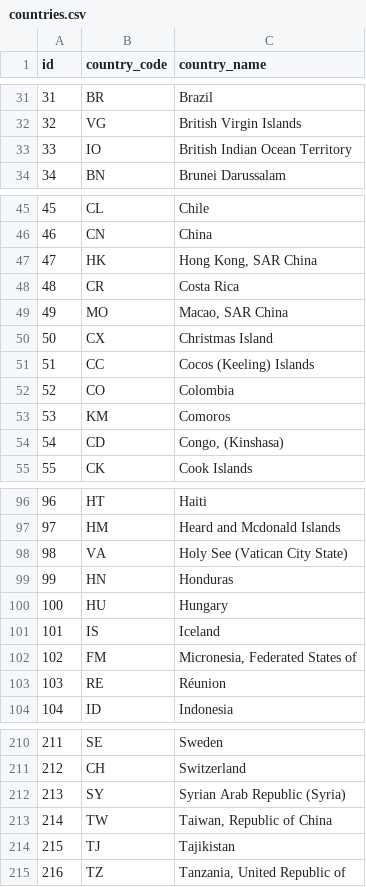
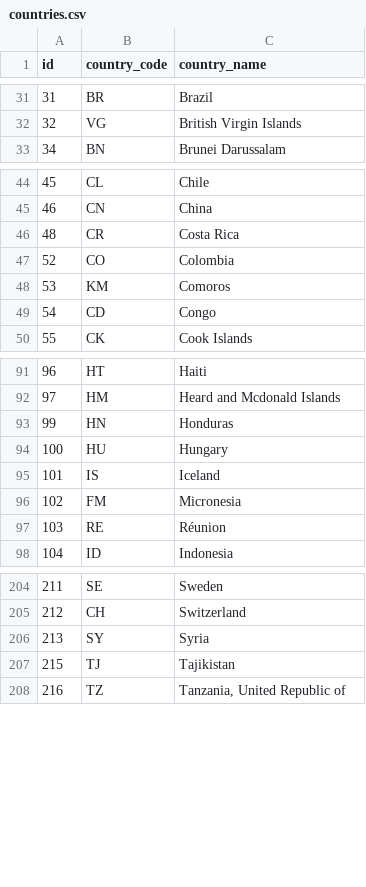
Before and after one commit to yaarAdarsh/FamilyTravelPlanner, a CSV file: countries.csv, drawn as a sheet; only a part is shown, gaps mark what is left out; the diff covers the shown part only.

Commit message:
data Processed

```diff
--- a/countries.csv
+++ b/countries.csv
@@ -32,3 +32,2 @@ id,country_code,country_name
 32,VG,British Virgin Islands
-33,IO,British Indian Ocean Territory
 34,BN,Brunei Darussalam
@@ -46,10 +45,6 @@ id,country_code,country_name
 46,CN,China
-47,HK,"Hong Kong, SAR China"
 48,CR,Costa Rica
-49,MO,"Macao, SAR China"
-50,CX,Christmas Island
-51,CC,Cocos (Keeling) Islands
 52,CO,Colombia
 53,KM,Comoros
-54,CD,"Congo, (Kinshasa)"
+54,CD,Congo
 55,CK,Cook Islands
@@ -97,3 +92,2 @@ id,country_code,country_name
 97,HM,Heard and Mcdonald Islands
-98,VA,Holy See (Vatican City State)
 99,HN,Honduras
@@ -101,3 +95,3 @@ id,country_code,country_name
 101,IS,Iceland
-102,FM,"Micronesia, Federated States of"
+102,FM,Micronesia
 103,RE,Réunion
@@ -211,4 +205,3 @@ id,country_code,country_name
 212,CH,Switzerland
-213,SY,Syrian Arab Republic (Syria)
-214,TW,"Taiwan, Republic of China"
+213,SY,Syria
 215,TJ,Tajikistan
```
Also changed, not shown: 1 edited cell elsewhere in this file.
